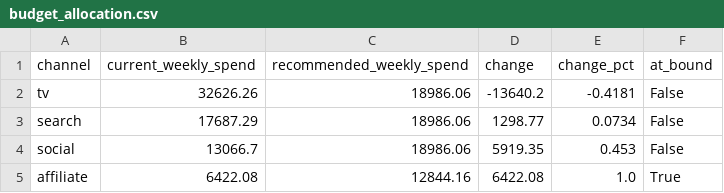
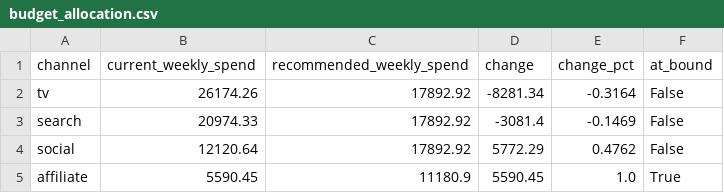
Before and after one commit to arielabade/marketing-mix-modeling, a CSV file: reports/budget_allocation.csv, drawn as a sheet.

```diff
--- a/reports/budget_allocation.csv
+++ b/reports/budget_allocation.csv
@@ -1,5 +1,5 @@
 channel,current_weekly_spend,recommended_weekly_spend,change,change_pct,at_bound
-tv,32626.26,18986.06,-13640.2,-0.4181,False
-search,17687.29,18986.06,1298.77,0.0734,False
-social,13066.7,18986.06,5919.35,0.453,False
-affiliate,6422.08,12844.16,6422.08,1.0,True
+tv,26174.26,17892.92,-8281.34,-0.3164,False
+search,20974.33,17892.92,-3081.4,-0.1469,False
+social,12120.64,17892.92,5772.29,0.4762,False
+affiliate,5590.45,11180.9,5590.45,1.0,True
```
Also changed, not shown: reports/roi_recovery.csv, reports/signal_to_noise.csv, 5 other files.
